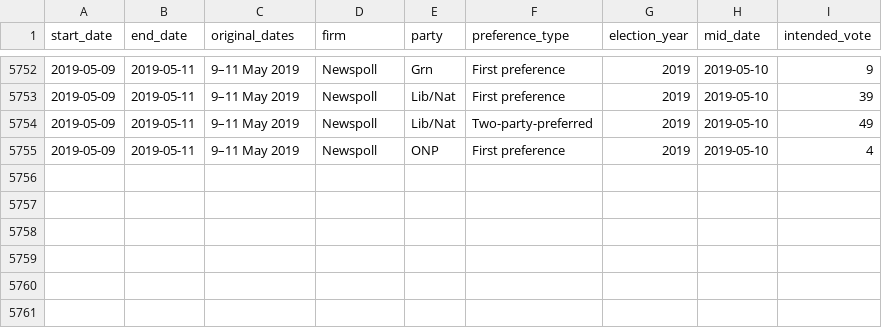
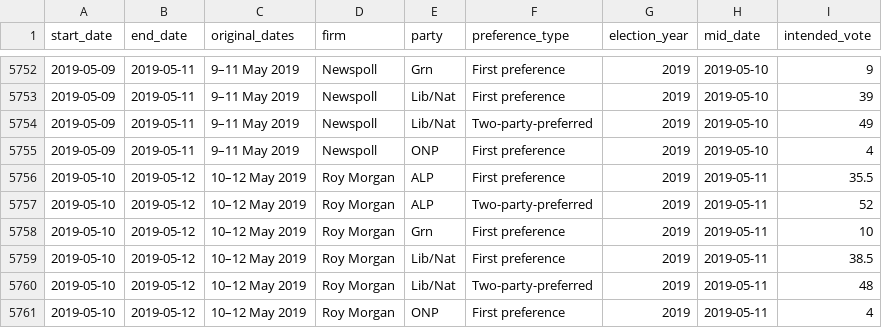
Before and after one commit to ellisp/ozfedelect, a CSV file: comparison-data/ozpolls.csv, drawn as a sheet; only a part is shown, gaps mark what is left out; the diff names each change by its address in the sheet, - before the commit and + after, or states it on an @@ line.

```diff
--- a/comparison-data/ozpolls.csv
+++ b/comparison-data/ozpolls.csv
+row 5756: 2019-05-10 | 2019-05-12 | 10–12 May 2019 | Roy Morgan | ALP | First preference | 2019 | 2019-05-11 | 35.5
+row 5757: 2019-05-10 | 2019-05-12 | 10–12 May 2019 | Roy Morgan | ALP | Two-party-preferred | 2019 | 2019-05-11 | 52
+row 5758: 2019-05-10 | 2019-05-12 | 10–12 May 2019 | Roy Morgan | Grn | First preference | 2019 | 2019-05-11 | 10
+row 5759: 2019-05-10 | 2019-05-12 | 10–12 May 2019 | Roy Morgan | Lib/Nat | First preference | 2019 | 2019-05-11 | 38.5
+row 5760: 2019-05-10 | 2019-05-12 | 10–12 May 2019 | Roy Morgan | Lib/Nat | Two-party-preferred | 2019 | 2019-05-11 | 48
+row 5761: 2019-05-10 | 2019-05-12 | 10–12 May 2019 | Roy Morgan | ONP | First preference | 2019 | 2019-05-11 | 4
```
Also changed, not shown: 1 other file.
